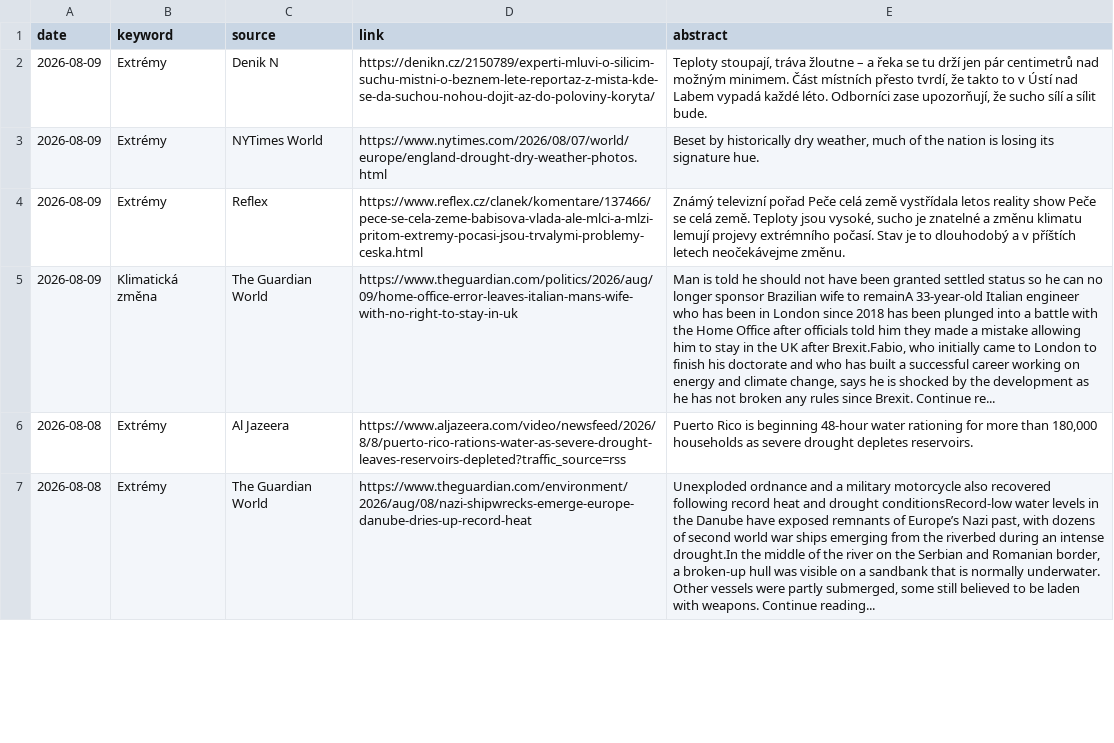
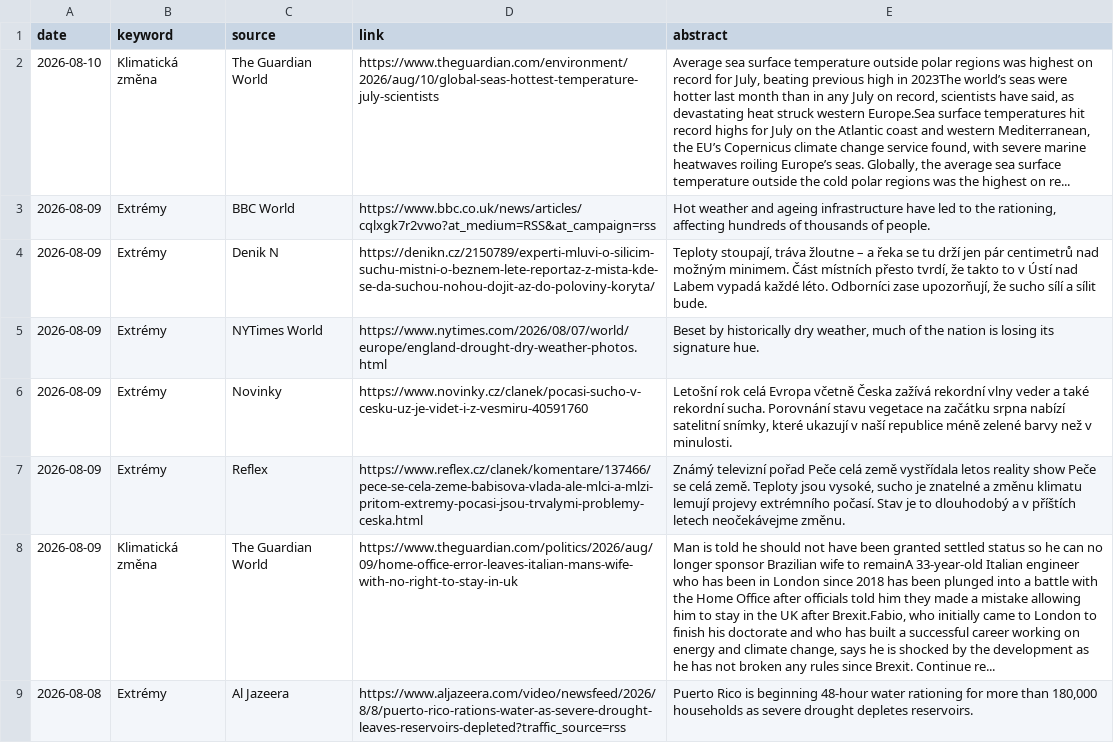
Before and after one commit to RadimTol/Source, a CSV file: source.csv, drawn as a sheet; only a part is shown; the shorter side is filled out with more unchanged rows; the diff names each change by its address in the sheet, - before the commit and + after, or states it on an @@ line.

```diff
--- a/source.csv
+++ b/source.csv
+row 2: 2026-08-10 | Klimatická změna | The Guardian World | https://www.theguardian.com/environment/2026/aug/10/global-seas-hottest-temperature-july-scientists | Average sea surface temperature outside polar regions was highest on record for July, beating previous high in 2023The world’s seas were hotter last month than in any July on record, scientists have said, as devastating heat struck western Europe.Sea surface temperatures hit record highs for July on the Atlantic coast and western Mediterranean, the EU’s Copernicus climate change service found, with severe marine heatwaves roiling Europe’s seas. Globally, the average sea surface temperature outside the cold polar regions was the highest on re...
+row 3: 2026-08-09 | Extrémy | BBC World | https://www.bbc.co.uk/news/articles/cqlxgk7r2vwo?at_medium=RSS&at_campaign=rss | Hot weather and ageing infrastructure have led to the rationing, affecting hundreds of thousands of people.
+row 6: 2026-08-09 | Extrémy | Novinky | https://www.novinky.cz/clanek/pocasi-sucho-v-cesku-uz-je-videt-i-z-vesmiru-40591760 | Letošní rok celá Evropa včetně Česka zažívá rekordní vlny veder a také rekordní sucha. Porovnání stavu vegetace na začátku srpna nabízí satelitní snímky, které ukazují v naší republice méně zelené barvy než v minulosti.
```
Also changed, not shown: 2 other files.
